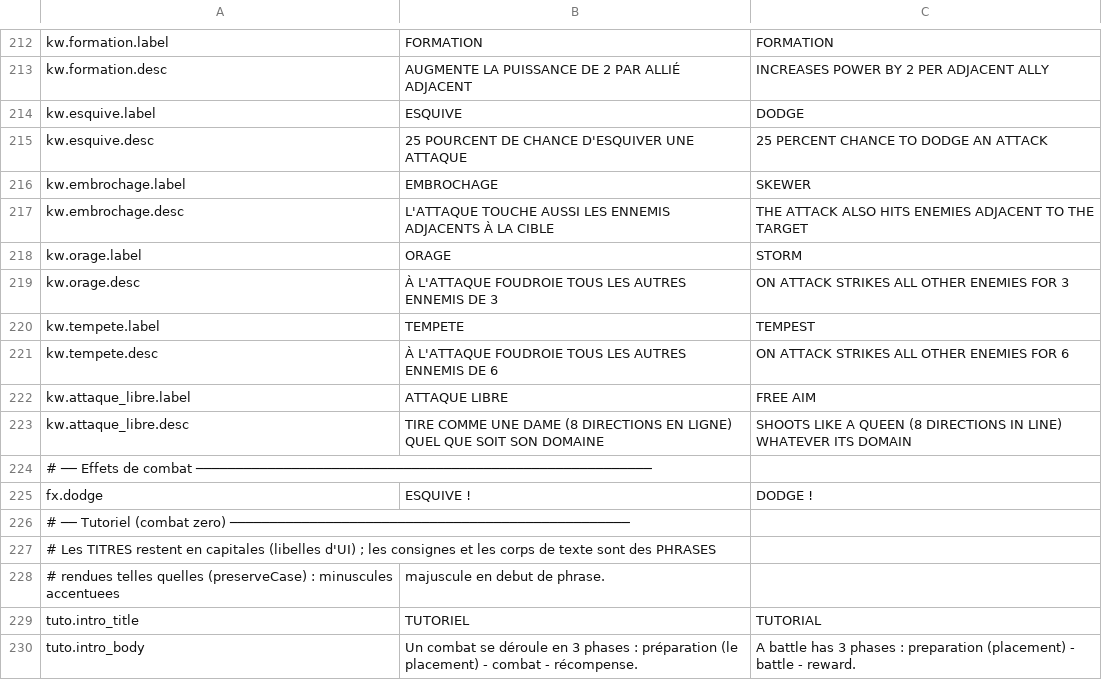
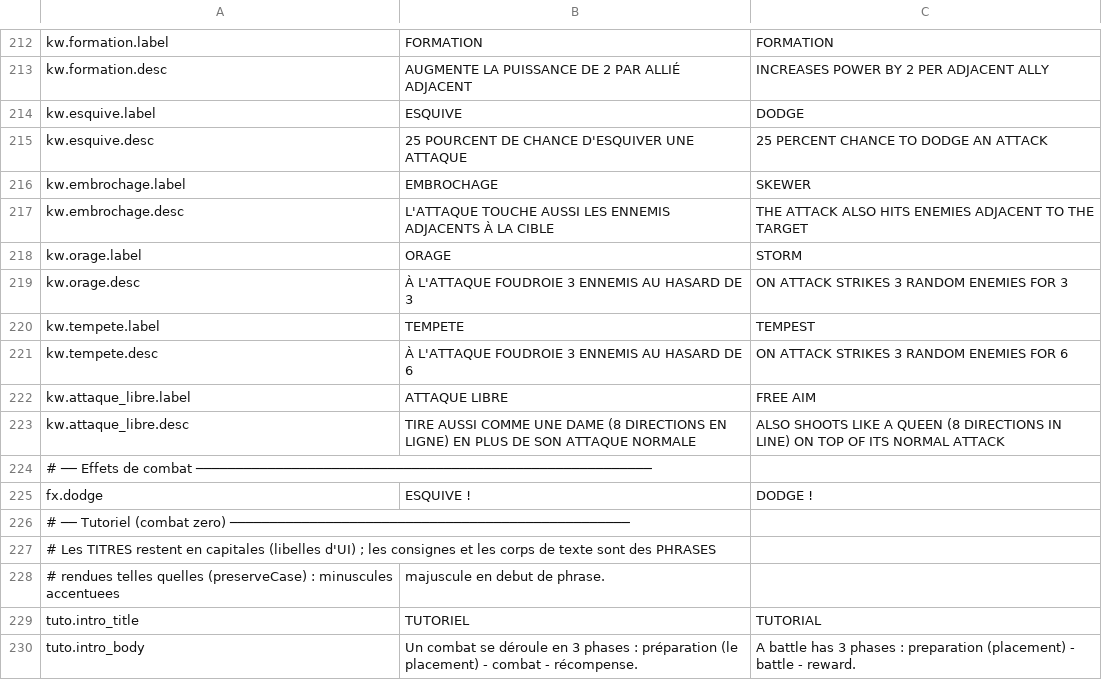
Before and after one commit to Chanoroobler/Echec, a CSV file: src/Echec.Game/Assets/Config/strings.csv, drawn as a sheet; only a part is shown, gaps mark what is left out.

```diff
--- a/src/Echec.Game/Assets/Config/strings.csv
+++ b/src/Echec.Game/Assets/Config/strings.csv
@@ -218,7 +218,7 @@ kw.embrochage.desc,L'ATTAQUE TOUCHE AUSSI LES ENNEMIS ADJACENTS À LA CIBLE,THE
 kw.orage.label,ORAGE,STORM
-kw.orage.desc,À L'ATTAQUE FOUDROIE TOUS LES AUTRES ENNEMIS DE 3,ON ATTACK STRIKES ALL OTHER ENEMIES FOR 3
+kw.orage.desc,À L'ATTAQUE FOUDROIE 3 ENNEMIS AU HASARD DE 3,ON ATTACK STRIKES 3 RANDOM ENEMIES FOR 3
 kw.tempete.label,TEMPETE,TEMPEST
-kw.tempete.desc,À L'ATTAQUE FOUDROIE TOUS LES AUTRES ENNEMIS DE 6,ON ATTACK STRIKES ALL OTHER ENEMIES FOR 6
+kw.tempete.desc,À L'ATTAQUE FOUDROIE 3 ENNEMIS AU HASARD DE 6,ON ATTACK STRIKES 3 RANDOM ENEMIES FOR 6
 kw.attaque_libre.label,ATTAQUE LIBRE,FREE AIM
-kw.attaque_libre.desc,TIRE COMME UNE DAME (8 DIRECTIONS EN LIGNE) QUEL QUE SOIT SON DOMAINE,SHOOTS LIKE A QUEEN (8 DIRECTIONS IN LINE) WHATEVER ITS DOMAIN
+kw.attaque_libre.desc,TIRE AUSSI COMME UNE DAME (8 DIRECTIONS EN LIGNE) EN PLUS DE SON ATTAQUE NORMALE,ALSO SHOOTS LIKE A QUEEN (8 DIRECTIONS IN LINE) ON TOP OF ITS NORMAL ATTACK
 # ── Effets de combat ─────────────────────────────────────────────────────────
```
Also changed, not shown: 29 other files.
